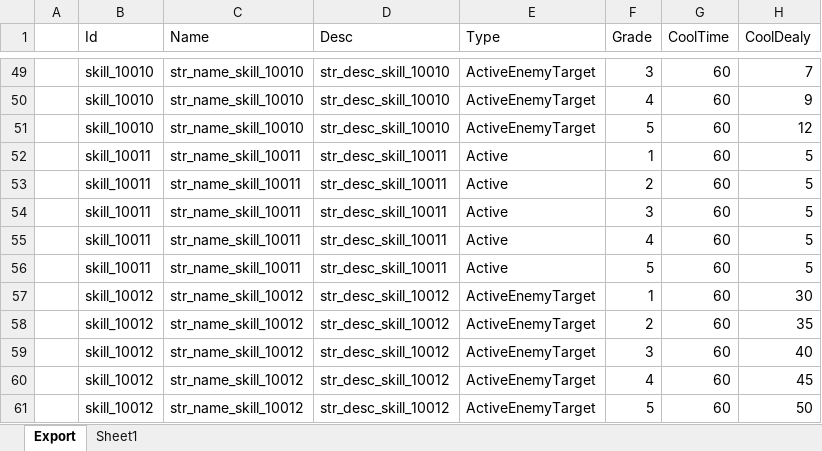
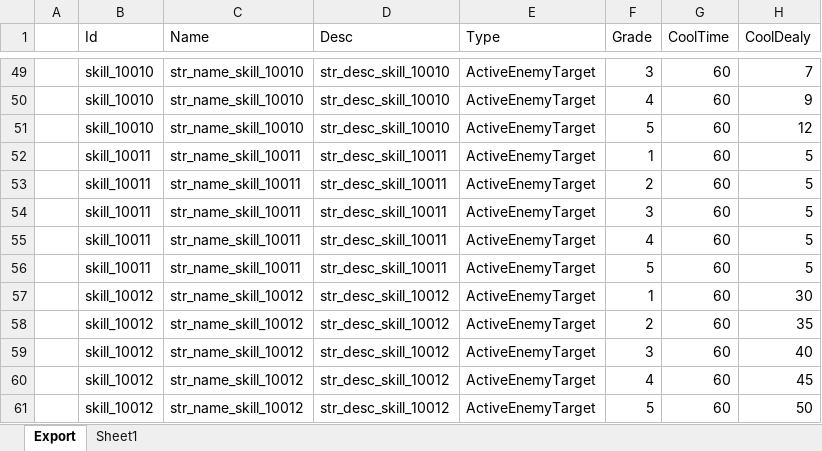
Before and after one commit to BlindBullet/ProjectDF, an Excel workbook: Assets/DataTables~/SkillChart.xlsm, sheet Export, drawn as a sheet; only a part is shown, gaps mark what is left out; values as stored, in another font and other column widths than the file's, no borders; charts and pictures not drawn; the diff names each change by its address in the sheet, - before the commit and + after, or states it on an @@ line.

```diff
--- a/Assets/DataTables~/SkillChart.xlsm (sheet Export)
+++ b/Assets/DataTables~/SkillChart.xlsm (sheet Export)
-E52:E56 (Type): Active
+E52:E56 (Type): ActiveEnemyTarget
```
Also changed, not shown: charts or pictures, 1 other file.
